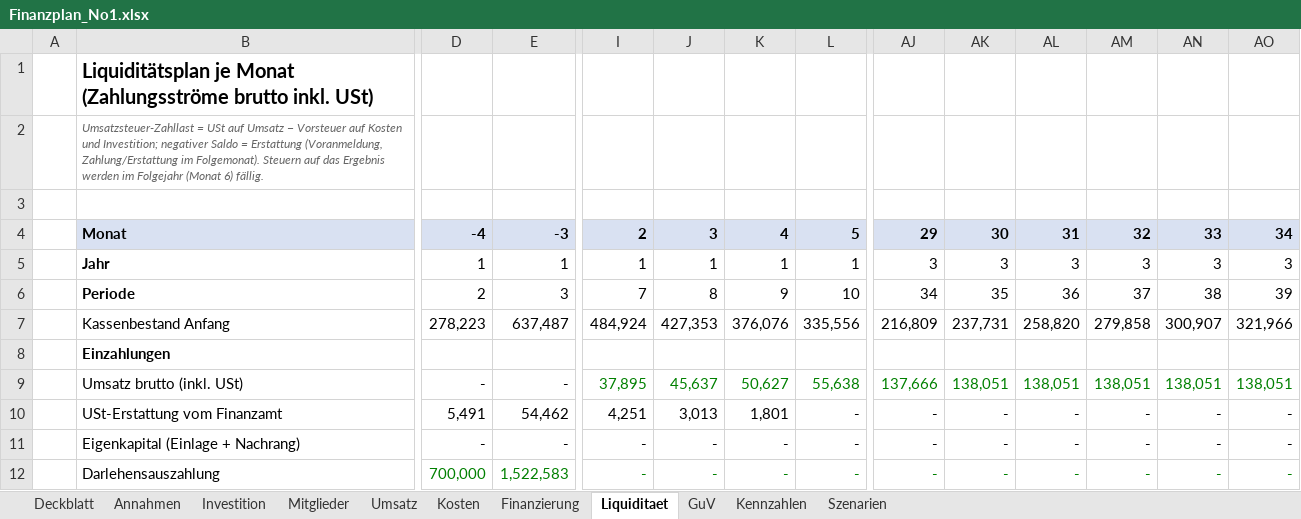
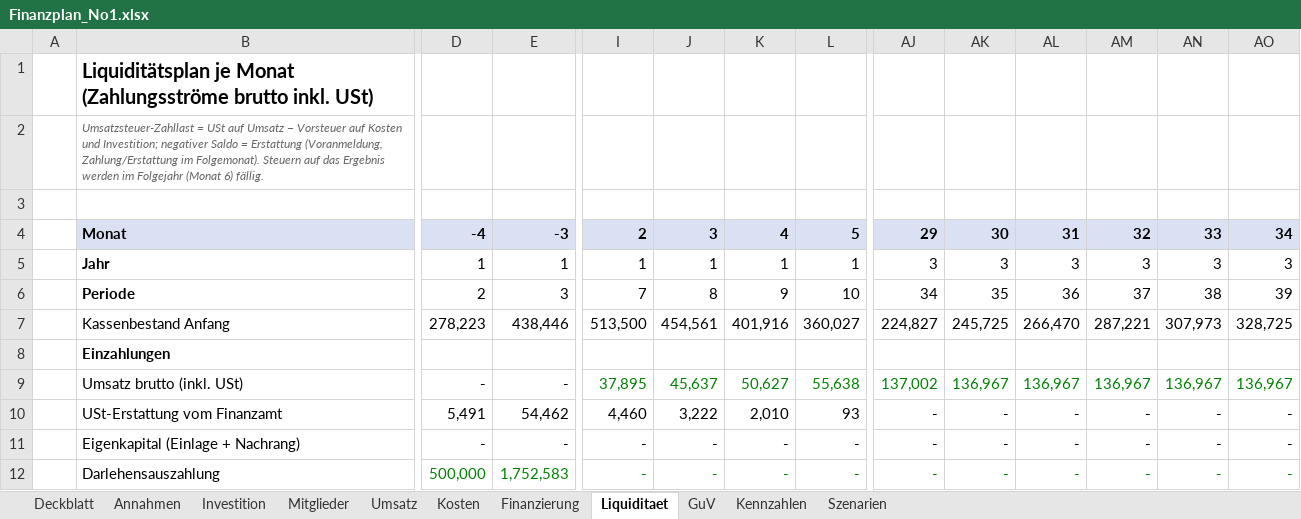
Before and after one commit to JITrap/NextGen-Lernen, an Excel workbook: gym-planner/businessplan/Finanzplan_No1.xlsx, sheet Liquiditaet, drawn as a sheet; only a part is shown, gaps mark what is left out; values as stored, in another font and other column widths than the file's, no borders; removed rows and columns are numbered as before the commit, all else as after; rows hold the shown columns only; the diff covers the shown part only; the diff names each change by its address in the sheet, - before the commit and + after, or states it on an @@ line.

```diff
--- a/gym-planner/businessplan/Finanzplan_No1.xlsx (sheet Liquiditaet)
+++ b/gym-planner/businessplan/Finanzplan_No1.xlsx (sheet Liquiditaet)
-row 7:  | Kassenbestand Anfang | 278,223 | 637,487 | 484,924 | 427,353 | 376,076 | 335,556 | 216,809 | 237,731 | 258,820 | 279,858 | 300,907 | 321,966
+row 7:  | Kassenbestand Anfang | 278,223 | 438,446 | 513,500 | 454,561 | 401,916 | 360,027 | 224,827 | 245,725 | 266,470 | 287,221 | 307,973 | 328,725
-AJ9: 137,666
+AJ9: 137,002
-AK9: 138,051
+AK9: 136,967
-AL9: 138,051
+AL9: 136,967
-AM9: 138,051
+AM9: 136,967
-AN9: 138,051
+AN9: 136,967
-AO9: 138,051
+AO9: 136,967
-I10: 4,251
+I10: 4,460
-J10: 3,013
+J10: 3,222
-K10: 1,801
+K10: 2,010
-L10: -
+L10: 93
-D12: 700,000
+D12: 500,000
-E12: 1,522,583
+E12: 1,752,583
```
Also changed, not shown: 5 added rows, 5 removed rows, 280 edited cells and cell formats elsewhere in this sheet, sheet Finanzierung, sheet Kosten, sheet Umsatz, sheet Szenarien, sheet GuV, sheet Mitglieder, 3 more sheets, formulas that keep their value, 16 other files.
